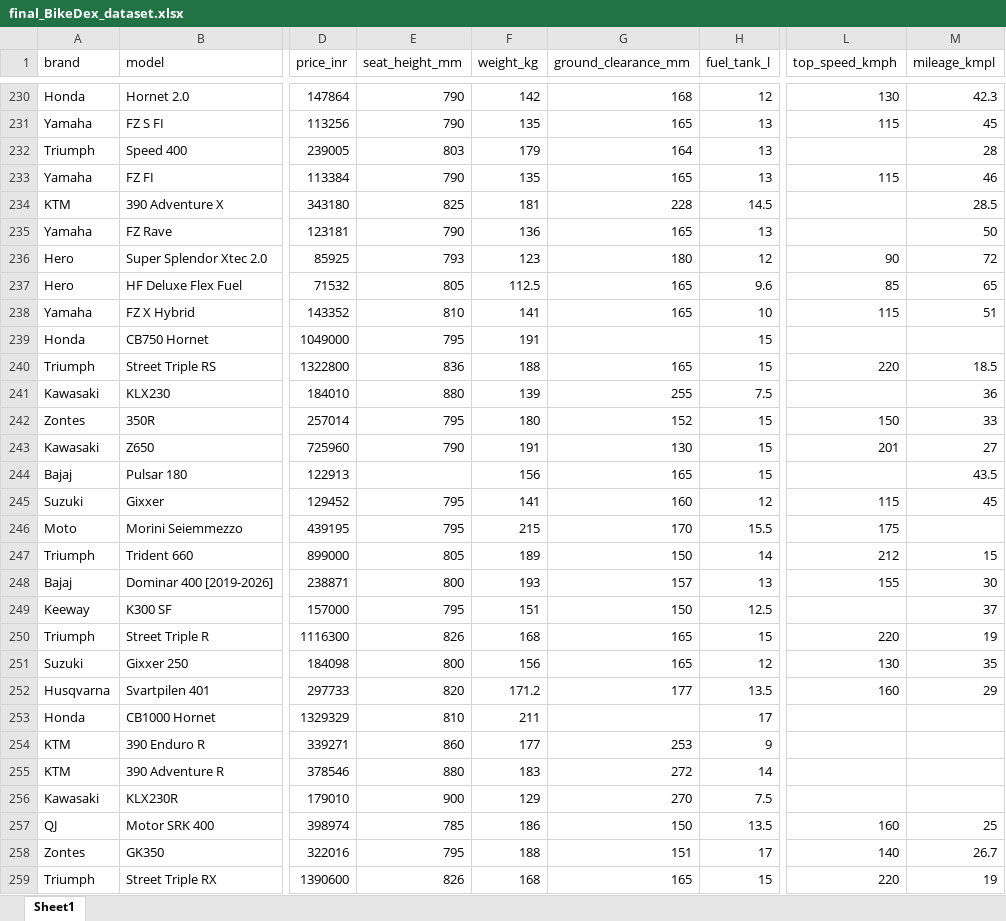
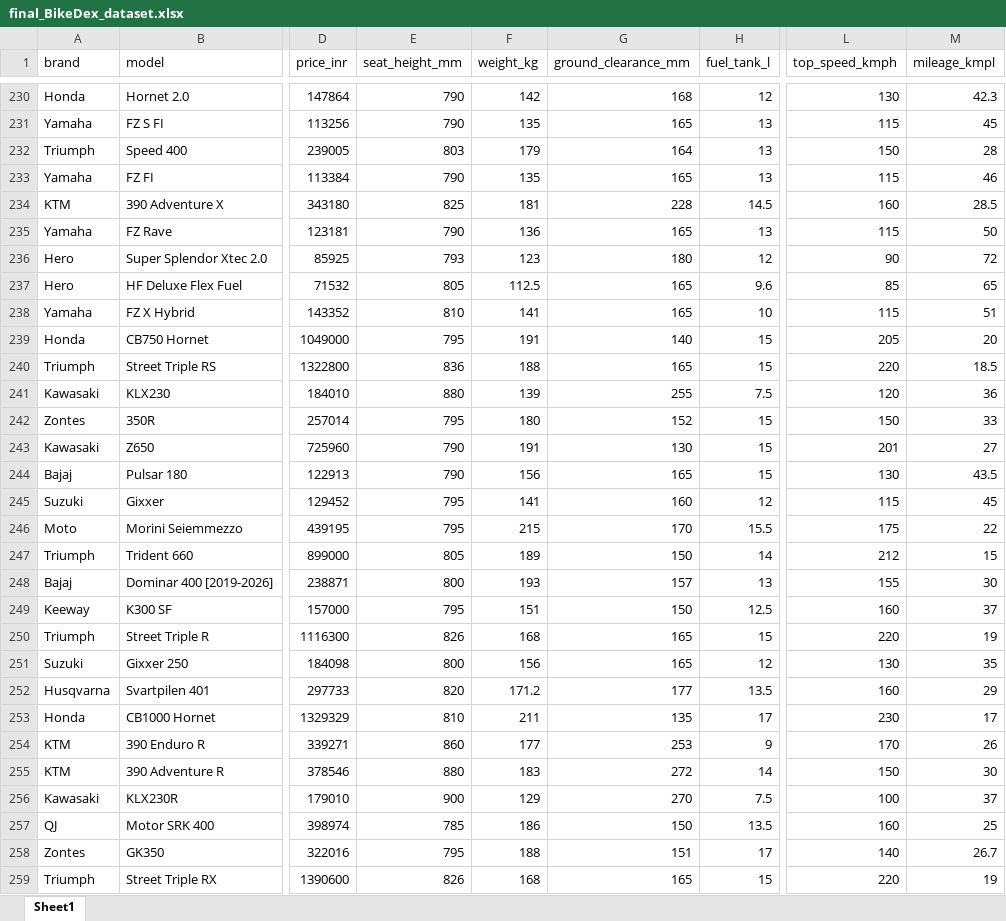
Before and after one commit to tejasvmaske-lab/BikeDex, an Excel workbook: src/assets/final_BikeDex_dataset.xlsx, sheet Sheet1, drawn as a sheet; only a part is shown, gaps mark what is left out; values as stored, in another font and other column widths than the file's, no borders; the diff covers the shown part only; the diff names each change by its address in the sheet, - before the commit and + after, or states it on an @@ line.

Commit message:
updated the dataset for bikes

```diff
--- a/src/assets/final_BikeDex_dataset.xlsx (sheet Sheet1)
+++ b/src/assets/final_BikeDex_dataset.xlsx (sheet Sheet1)
-L232 (top_speed_kmph): (empty)
+L232 (top_speed_kmph): 150
-L234 (top_speed_kmph): (empty)
+L234 (top_speed_kmph): 160
-L235 (top_speed_kmph): (empty)
+L235 (top_speed_kmph): 115
-G239 (ground_clearance_mm): (empty)
+G239 (ground_clearance_mm): 140
-L239 (top_speed_kmph): (empty)
+L239 (top_speed_kmph): 205
-M239 (mileage_kmpl): (empty)
+M239 (mileage_kmpl): 20
-L241 (top_speed_kmph): (empty)
+L241 (top_speed_kmph): 120
-E244 (seat_height_mm): (empty)
+E244 (seat_height_mm): 790
-L244 (top_speed_kmph): (empty)
+L244 (top_speed_kmph): 130
-M246 (mileage_kmpl): (empty)
+M246 (mileage_kmpl): 22
-L249 (top_speed_kmph): (empty)
+L249 (top_speed_kmph): 160
-G253 (ground_clearance_mm): (empty)
+G253 (ground_clearance_mm): 135
-L253 (top_speed_kmph): (empty)
+L253 (top_speed_kmph): 230
-M253 (mileage_kmpl): (empty)
+M253 (mileage_kmpl): 17
-L254 (top_speed_kmph): (empty)
+L254 (top_speed_kmph): 170
-M254 (mileage_kmpl): (empty)
+M254 (mileage_kmpl): 26
-L255 (top_speed_kmph): (empty)
+L255 (top_speed_kmph): 150
-M255 (mileage_kmpl): (empty)
+M255 (mileage_kmpl): 30
-L256 (top_speed_kmph): (empty)
+L256 (top_speed_kmph): 100
-M256 (mileage_kmpl): (empty)
+M256 (mileage_kmpl): 37
```
Also changed, not shown: 135 edited cells elsewhere in this sheet.
